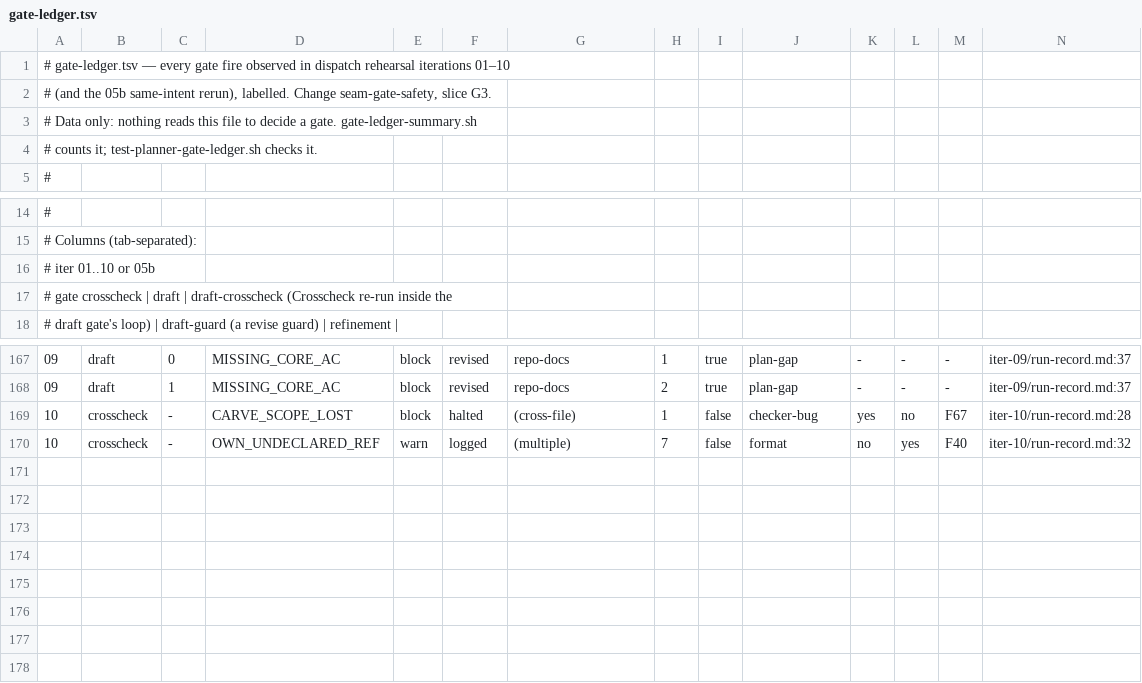
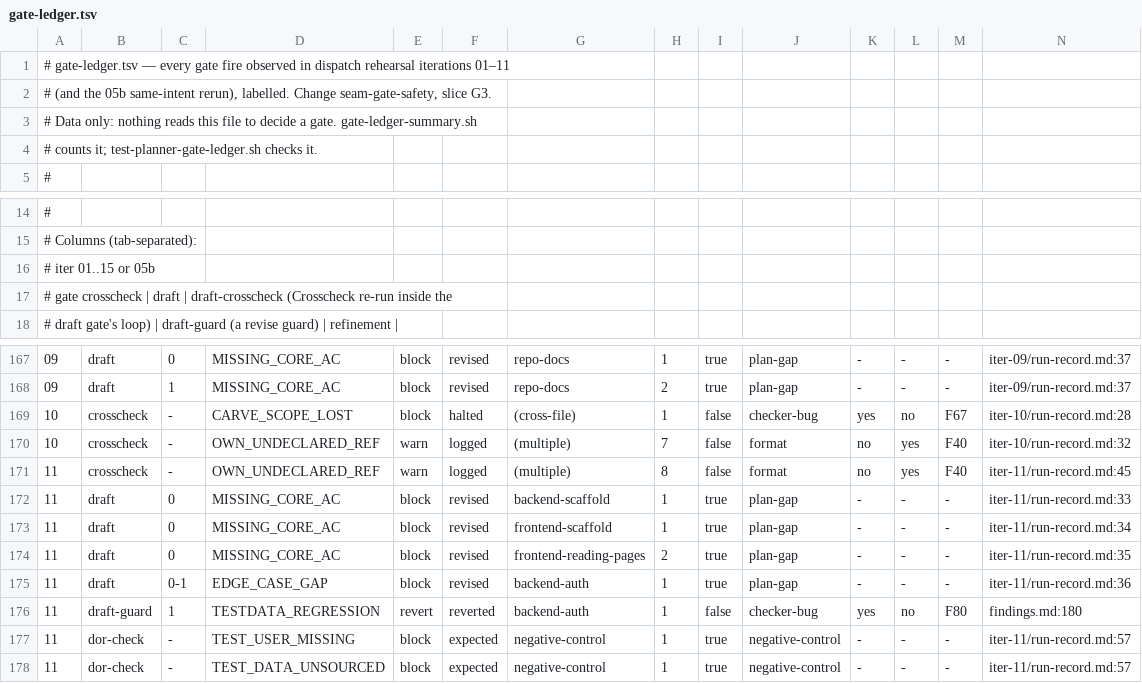
Before and after one commit to bfs2021/claude-plugins, a TSV file: ticket-planner/gates/gate-ledger.tsv, drawn as a sheet; only a part is shown, gaps mark what is left out; rows hold the shown columns only; the diff names each change by its address in the sheet, - before the commit and + after, or states it on an @@ line.

Commit message:
chore(planner): gate ledger rows for rehearsal iteration 11 (planner 0.52.1) (#750)
Eight rows: Crosscheck OWN_UNDECLARED_REF x8 (F40, false, live), five draft
gate fires (true plan gaps, all cleared), the false TESTDATA_REGRESSION
revert (F80, fixed in planner 0.52.0, not live) and the two negative-control
codes. Audit advisories that never blocked are not rows, per the ledger rules.

test-planner-gate-ledger.sh accepts iterations 11-15 and counts F80 among the
fixed checker bugs whose fires may not be marked live.

```diff
--- a/ticket-planner/gates/gate-ledger.tsv
+++ b/ticket-planner/gates/gate-ledger.tsv
-A1: …rehearsal iterations 01–10
+A1: …rehearsal iterations 01–11
-A16: # iter 01..10 or 05b
+A16: # iter 01..15 or 05b
+row 171: 11 | crosscheck | - | OWN_UNDECLARED_REF | warn | logged | (multiple) | 8 | false | format | no | yes | F40 | iter-11/run-record.md:45
+row 172: 11 | draft | 0 | MISSING_CORE_AC | block | revised | backend-scaffold | 1 | true | plan-gap | - | - | - | iter-11/run-record.md:33
+row 173: 11 | draft | 0 | MISSING_CORE_AC | block | revised | frontend-scaffold | 1 | true | plan-gap | - | - | - | iter-11/run-record.md:34
+row 174: 11 | draft | 0 | MISSING_CORE_AC | block | revised | frontend-reading-pages | 2 | true | plan-gap | - | - | - | iter-11/run-record.md:35
+row 175: 11 | draft | 0-1 | EDGE_CASE_GAP | block | revised | backend-auth | 1 | true | plan-gap | - | - | - | iter-11/run-record.md:36
+row 176: 11 | draft-guard | 1 | TESTDATA_REGRESSION | revert | reverted | backend-auth | 1 | false | checker-bug | yes | no | F80 | findings.md:180
+row 177: 11 | dor-check | - | TEST_USER_MISSING | block | expected | negative-control | 1 | true | negative-control | - | - | - | iter-11/run-record.md:57
+row 178: 11 | dor-check | - | TEST_DATA_UNSOURCED | block | expected | negative-control | 1 | true | negative-control | - | - | - | iter-11/run-record.md:57
```
Also changed, not shown: 5 other files.
